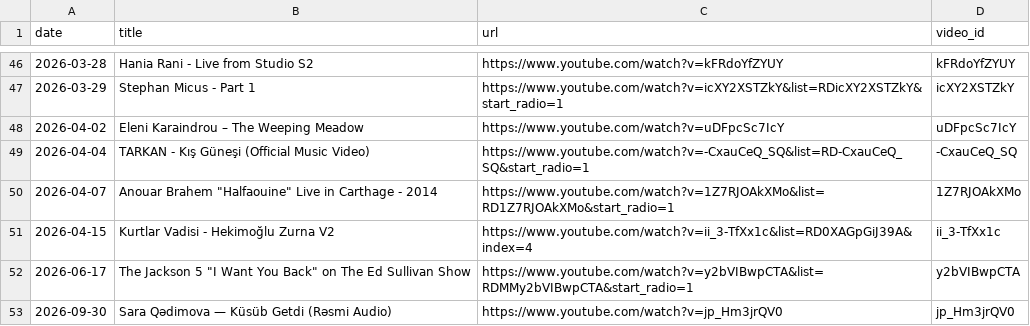
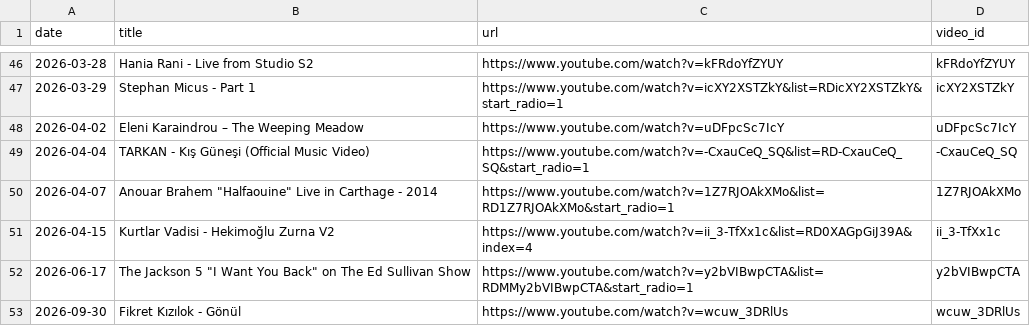
Before and after one commit to mikbalyilmaz/daily-musiclog, a CSV file: data/daily_tracks.csv, drawn as a sheet; only a part is shown, gaps mark what is left out.

Commit message:
Add track: Fikret Kızılok - Gönül

```diff
--- a/data/daily_tracks.csv
+++ b/data/daily_tracks.csv
@@ -52,2 +52,2 @@ date,title,url,video_id
 2026-06-17,"The Jackson 5 ""I Want You Back"" on The Ed Sullivan Show",https://www.youtube.com/watch?v=y2bVIBwpCTA&list=RDMMy2bVIBwpCTA&start_radio=1,y2bVIBwpCTA
-2026-09-30,Sara Qədimova — Küsüb Getdi (Rəsmi Audio),https://www.youtube.com/watch?v=jp_Hm3jrQV0,jp_Hm3jrQV0
+2026-09-30,Fikret Kızılok - Gönül,https://www.youtube.com/watch?v=wcuw_3DRlUs,wcuw_3DRlUs
```
Also changed, not shown: 3 other files.
